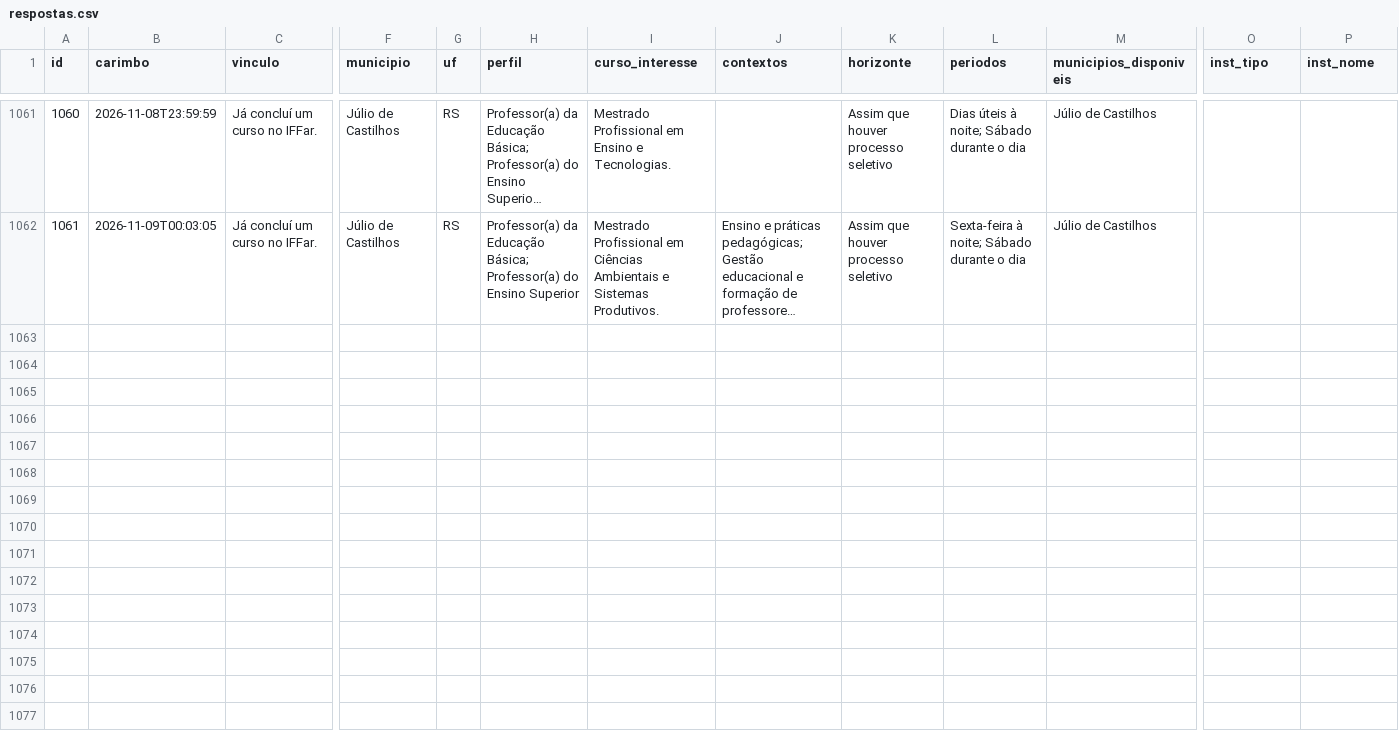
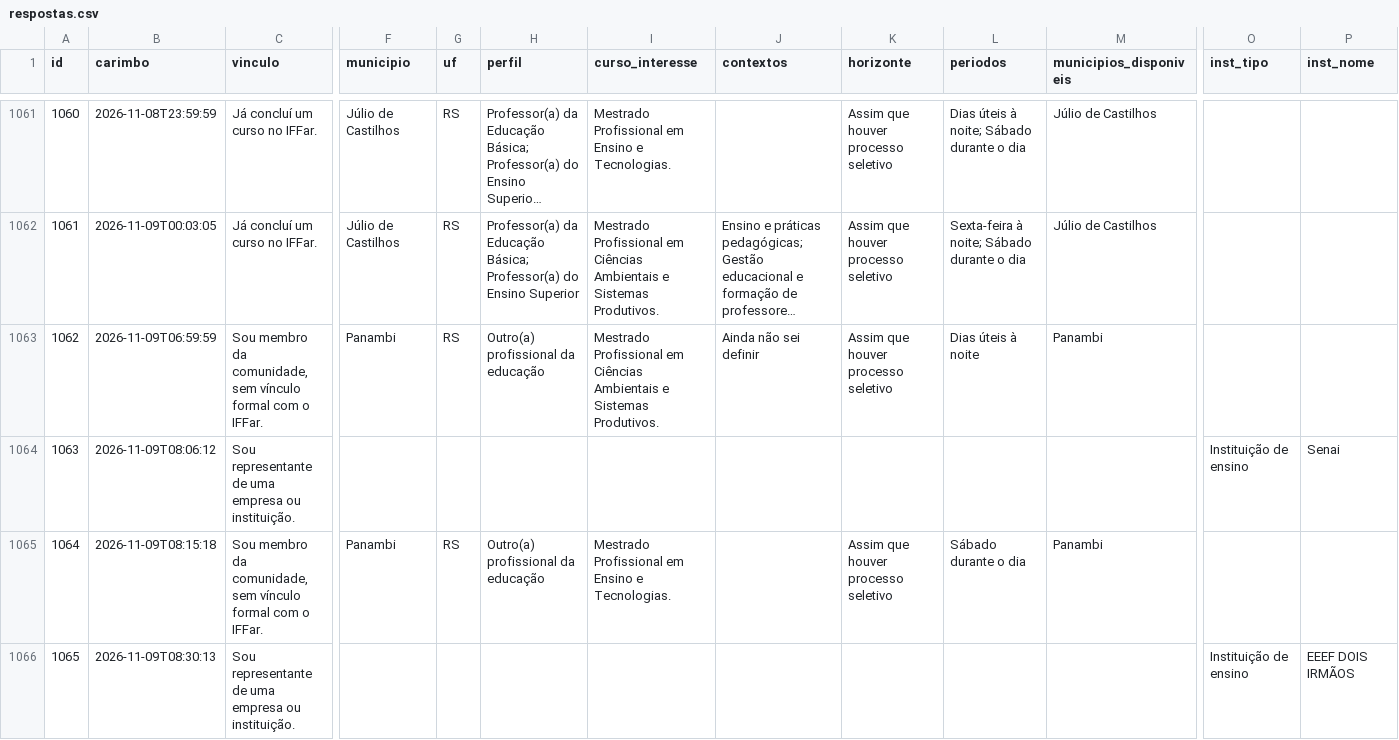
Before and after one commit to jalinegm/painel-demanda-mestrados, a CSV file: docs/dados/respostas.csv, drawn as a sheet; only a part is shown, gaps mark what is left out; long unchanged cells end in …; rows hold the shown columns only; the diff covers the shown part only; the diff names each change by its address in the sheet, - before the commit and + after, or states it on an @@ line.

```diff
--- a/docs/dados/respostas.csv
+++ b/docs/dados/respostas.csv
+row 1063: 1062 | 2026-11-09T06:59:59 | Sou membro da comunidade, sem vínculo formal com o IFFar. | Panambi | RS | Outro(a) profissional da educação | Mestrado Profissional em Ciências Ambientais e Sistemas Produtivos. | Ainda não sei definir | Assim que houver processo seletivo | Dias úteis à noite | Panambi
+row 1064: 1063 | 2026-11-09T08:06:12 | Sou representante de uma empresa ou instituição. |  |  |  |  |  |  |  |  | Instituição de ensino | Senai
+row 1065: 1064 | 2026-11-09T08:15:18 | Sou membro da comunidade, sem vínculo formal com o IFFar. | Panambi | RS | Outro(a) profissional da educação | Mestrado Profissional em Ensino e Tecnologias. |  | Assim que houver processo seletivo | Sábado durante o dia | Panambi
+row 1066: 1065 | 2026-11-09T08:30:13 | Sou representante de uma empresa ou instituição. |  |  |  |  |  |  |  |  | Instituição de ensino | EEEF DOIS IRMÃOS
```
Also changed, not shown: 3 added rows elsewhere in this file, 1 other file.
